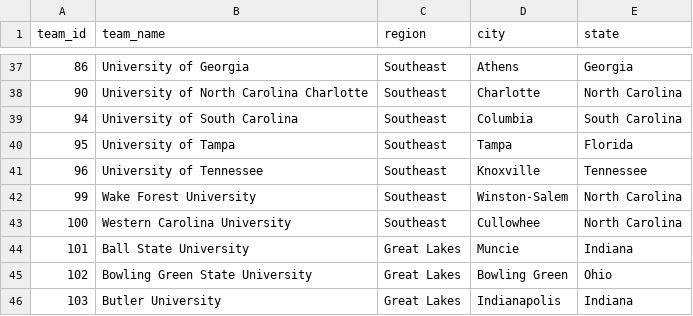
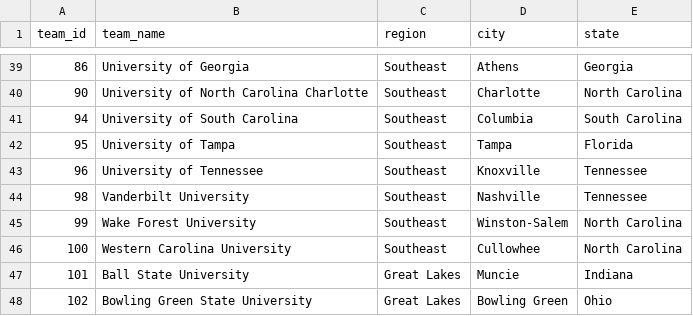
Before and after one commit to National-Running-Club-Database/national_running_club_database_public_dataset, a CSV file: team.csv, drawn as a sheet; only a part is shown, gaps mark what is left out; the shorter side is filled out with more unchanged rows; the diff covers the shown part only.

```diff
--- a/team.csv
+++ b/team.csv
@@ -41,2 +43,3 @@ team_id,team_name,region,city,state
 96,University of Tennessee,Southeast,Knoxville,Tennessee
+98,Vanderbilt University,Southeast,Nashville,Tennessee
 99,Wake Forest University,Southeast,Winston-Salem,North Carolina
```
Also changed, not shown: 10 added rows and 1 moved row elsewhere in this file, 7 other files.
